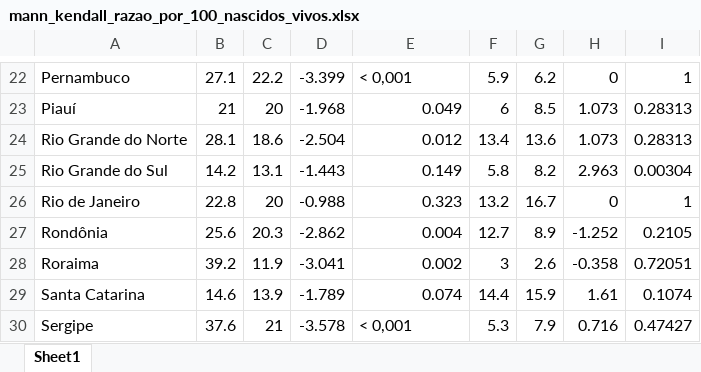
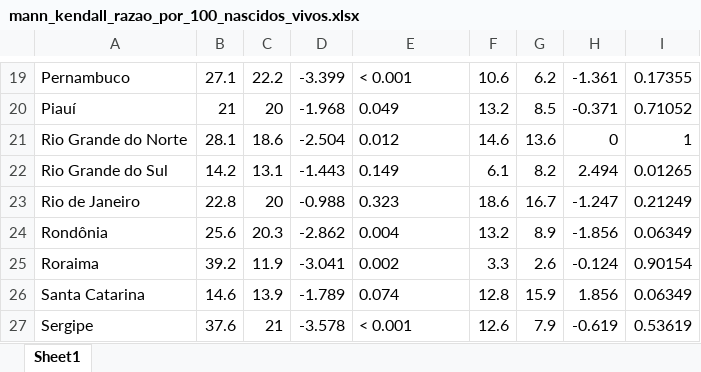
Before and after one commit to marianacfreitas/Artigo_aborto, an Excel workbook: databases/mann_kendall_razao_por_100_nascidos_vivos.xlsx, sheet Sheet1, drawn as a sheet; only a part is shown, gaps mark what is left out; values as stored, in another font and other column widths than the file's, no borders; addresses are those after the commit; the diff covers the shown part only; the diff names each change by its address in the sheet, - before the commit and + after, or states it on an @@ line.

```diff
--- a/databases/mann_kendall_razao_por_100_nascidos_vivos.xlsx (sheet Sheet1)
+++ b/databases/mann_kendall_razao_por_100_nascidos_vivos.xlsx (sheet Sheet1)
-E19: < 0,001
+E19: < 0.001
-F19: 5.9
+F19: 10.6
-H19: 0
+H19: -1.361
-I19: 1
+I19: 0.17355
-E20:E26 alignment: right
+E20:E26 alignment: left
-F20: 6
+F20: 13.2
-H20: 1.073
+H20: -0.371
-I20: 0.28313
+I20: 0.71052
-F21: 13.4
+F21: 14.6
-H21: 1.073
+H21: 0
-I21: 0.28313
+I21: 1
-F22: 5.8
+F22: 6.1
-H22: 2.963
+H22: 2.494
-I22: 0.00304
+I22: 0.01265
-F23: 13.2
+F23: 18.6
-H23: 0
+H23: -1.247
-I23: 1
+I23: 0.21249
-F24: 12.7
+F24: 13.2
-H24: -1.252
+H24: -1.856
-I24: 0.2105
+I24: 0.06349
-F25: 3
+F25: 3.3
-H25: -0.358
+H25: -0.124
-I25: 0.72051
+I25: 0.90154
-F26: 14.4
+F26: 12.8
-H26: 1.61
+H26: 1.856
-I26: 0.1074
+I26: 0.06349
-E27: < 0,001
+E27: < 0.001
-F27: 5.3
+F27: 12.6
-H27: 0.716
+H27: -0.619
-I27: 0.47427
+I27: 0.53619
```
Also changed, not shown: 1 added row, 4 removed rows, 60 edited cells and cell formats elsewhere in this sheet, databases/mann_kendall_taxa_por_1000_mulheres.xlsx, 23 other files.
